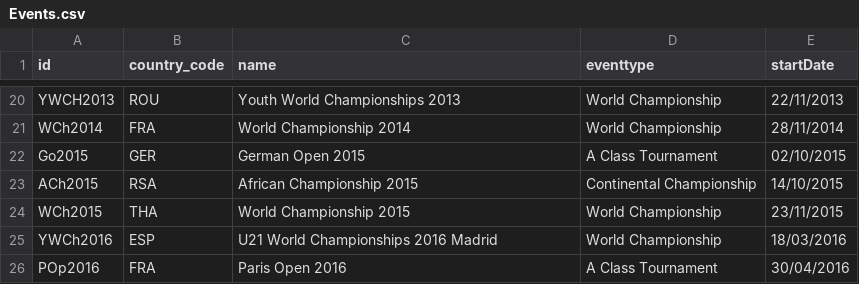
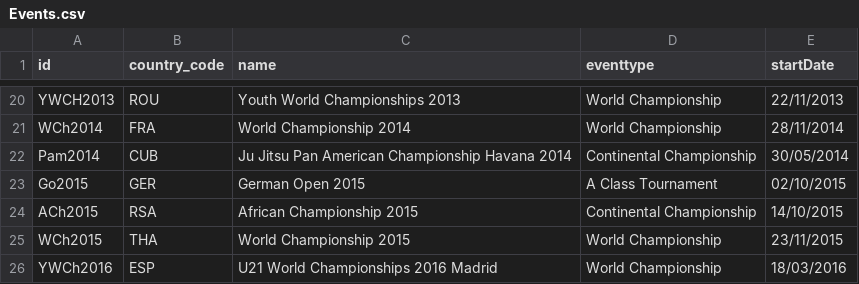
Before and after one commit to ClaudiaBehnke86/JJIFstatistics, a CSV file: Events.csv, drawn as a sheet; only a part is shown, gaps mark what is left out; the shorter side is filled out with more unchanged rows; the diff names each change by its address in the sheet, - before the commit and + after, or states it on an @@ line.

Commit message:
Pam14 added

```diff
--- a/Events.csv
+++ b/Events.csv
+row 22: Pam2014 | CUB | Ju Jitsu Pan American Championship Havana 2014 | Continental Championship | 30/05/2014
```
